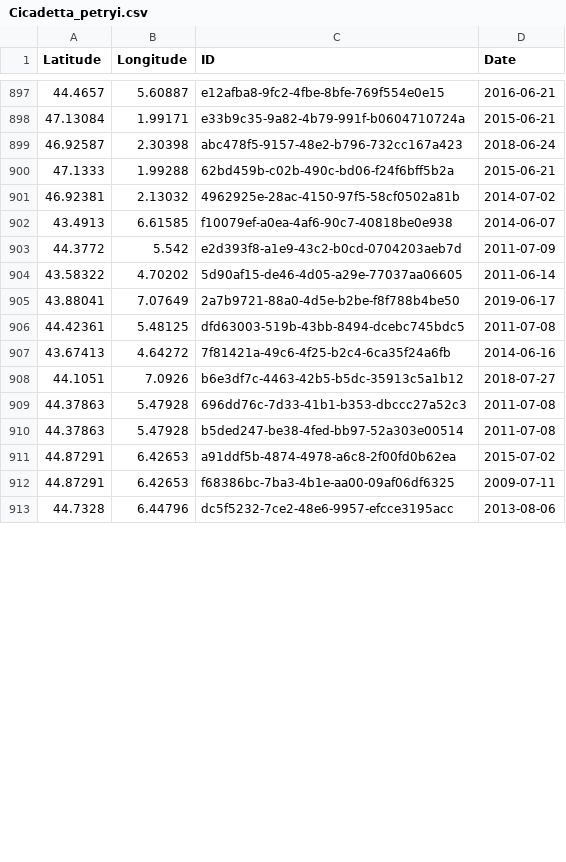
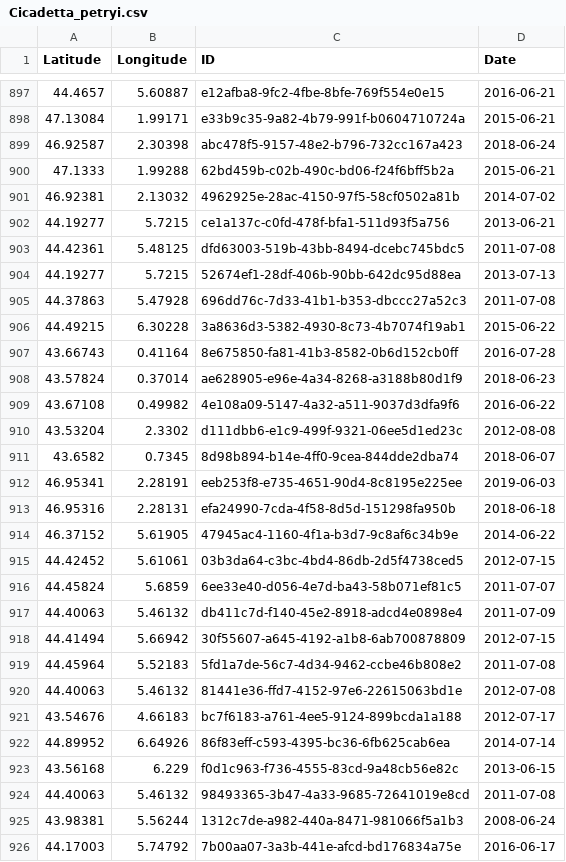
Before and after one commit to CigalesdeFrance/CARTES, a CSV file: BDD/INPN/Cicadetta_petryi.csv, drawn as a sheet; only a part is shown, gaps mark what is left out; the shorter side is filled out with more unchanged rows; the diff covers the shown part only.

```diff
--- a/BDD/INPN/Cicadetta_petryi.csv
+++ b/BDD/INPN/Cicadetta_petryi.csv
@@ -901,12 +901,26 @@ Latitude,Longitude,ID,Date
 46.92381,2.13032,4962925e-28ac-4150-97f5-58cf0502a81b,2014-07-02
-43.4913,6.61585,f10079ef-a0ea-4af6-90c7-40818be0e938,2014-06-07
-44.3772,5.542,e2d393f8-a1e9-43c2-b0cd-0704203aeb7d,2011-07-09
-43.58322,4.70202,5d90af15-de46-4d05-a29e-77037aa06605,2011-06-14
-43.88041,7.07649,2a7b9721-88a0-4d5e-b2be-f8f788b4be50,2019-06-17
+44.19277,5.7215,ce1a137c-c0fd-478f-bfa1-511d93f5a756,2013-06-21
 44.42361,5.48125,dfd63003-519b-43bb-8494-dcebc745bdc5,2011-07-08
-43.67413,4.64272,7f81421a-49c6-4f25-b2c4-6ca35f24a6fb,2014-06-16
-44.1051,7.0926,b6e3df7c-4463-42b5-b5dc-35913c5a1b12,2018-07-27
+44.19277,5.7215,52674ef1-28df-406b-90bb-642dc95d88ea,2013-07-13
 44.37863,5.47928,696dd76c-7d33-41b1-b353-dbccc27a52c3,2011-07-08
-44.37863,5.47928,b5ded247-be38-4fed-bb97-52a303e00514,2011-07-08
-44.87291,6.42653,a91ddf5b-4874-4978-a6c8-2f00fd0b62ea,2015-07-02
-44.87291,6.42653,f68386bc-7ba3-4b1e-aa00-09af06df6325,2009-07-11
+44.49215,6.30228,3a8636d3-5382-4930-8c73-4b7074f19ab1,2015-06-22
+43.66743,0.41164,8e675850-fa81-41b3-8582-0b6d152cb0ff,2016-07-28
+43.57824,0.37014,ae628905-e96e-4a34-8268-a3188b80d1f9,2018-06-23
+43.67108,0.49982,4e108a09-5147-4a32-a511-9037d3dfa9f6,2016-06-22
+43.53204,2.3302,d111dbb6-e1c9-499f-9321-06ee5d1ed23c,2012-08-08
+43.6582,0.7345,8d98b894-b14e-4ff0-9cea-844dde2dba74,2018-06-07
+46.95341,2.28191,eeb253f8-e735-4651-90d4-8c8195e225ee,2019-06-03
+46.95316,2.28131,efa24990-7cda-4f58-8d5d-151298fa950b,2018-06-18
+46.37152,5.61905,47945ac4-1160-4f1a-b3d7-9c8af6c34b9e,2014-06-22
+44.42452,5.61061,03b3da64-c3bc-4bd4-86db-2d5f4738ced5,2012-07-15
+44.45824,5.6859,6ee33e40-d056-4e7d-ba43-58b071ef81c5,2011-07-07
+44.40063,5.46132,db411c7d-f140-45e2-8918-adcd4e0898e4,2011-07-09
+44.41494,5.66942,30f55607-a645-4192-a1b8-6ab700878809,2012-07-15
+44.45964,5.52183,5fd1a7de-56c7-4d34-9462-ccbe46b808e2,2011-07-08
+44.40063,5.46132,81441e36-ffd7-4152-97e6-22615063bd1e,2012-07-08
+43.54676,4.66183,bc7f6183-a761-4ee5-9124-899bcda1a188,2012-07-17
+44.89952,6.64926,86f83eff-c593-4395-bc36-6fb625cab6ea,2014-07-14
+43.56168,6.229,f0d1c963-f736-4555-83cd-9a48cb56e82c,2013-06-15
+44.40063,5.46132,98493365-3b47-4a33-9685-72641019e8cd,2011-07-08
+43.98381,5.56244,1312c7de-a982-440a-8471-981066f5a1b3,2008-06-24
+44.17003,5.74792,7b00aa07-3a3b-441e-afcd-bd176834a75e,2016-06-17
```
Also changed, not shown: 1 removed row and 20 moved rows elsewhere in this file, BDD/INATURALIST/Cicada_orni.csv, BDD/INPN/Cicada_orni.csv, 17 other files.
